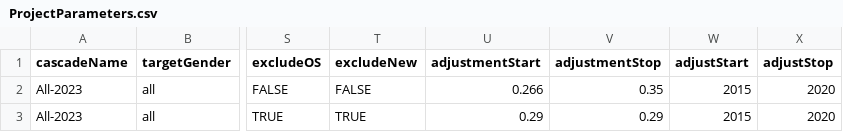
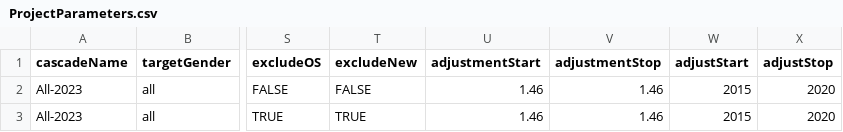
Before and after one commit to The-Kirby-Institute/Cascade_calculations, a CSV file: HIV/output/HIV_Cascade_Paper/ProjectParameters.csv, drawn as a sheet; only a part is shown, gaps mark what is left out; the diff names each change by its address in the sheet, - before the commit and + after, or states it on an @@ line.

Commit message:
Updated HIV cascade paper parameters

```diff
--- a/HIV/output/HIV_Cascade_Paper/ProjectParameters.csv
+++ b/HIV/output/HIV_Cascade_Paper/ProjectParameters.csv
-U2 (adjustmentStart): 0.266
+U2 (adjustmentStart): 1.46
-V2 (adjustmentStop): 0.35
+V2 (adjustmentStop): 1.46
-U3 (adjustmentStart): 0.29
+U3 (adjustmentStart): 1.46
-V3 (adjustmentStop): 0.29
+V3 (adjustmentStop): 1.46
```
